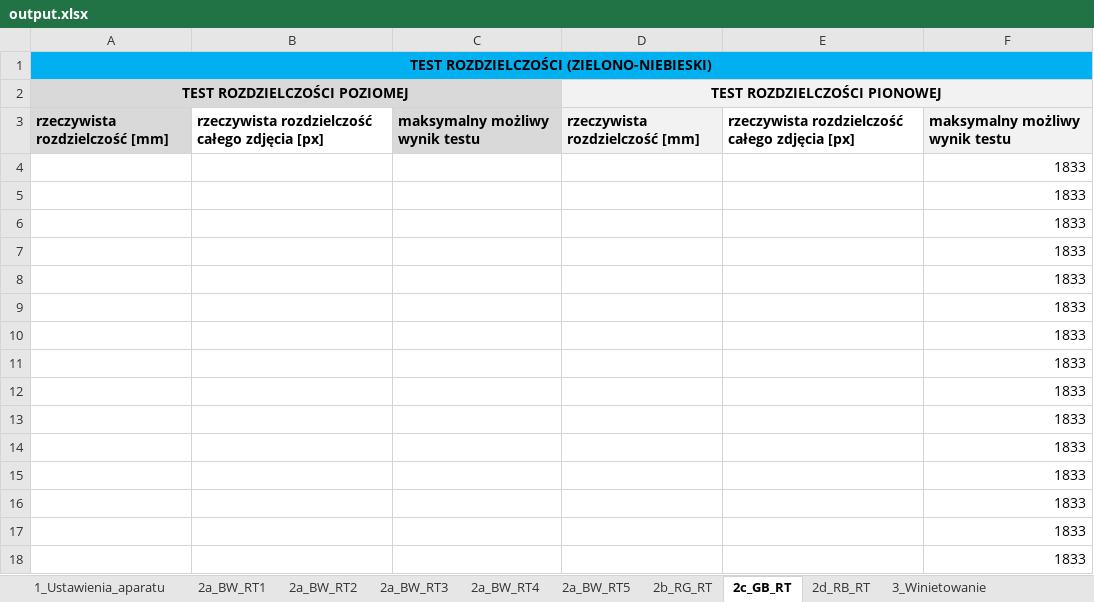
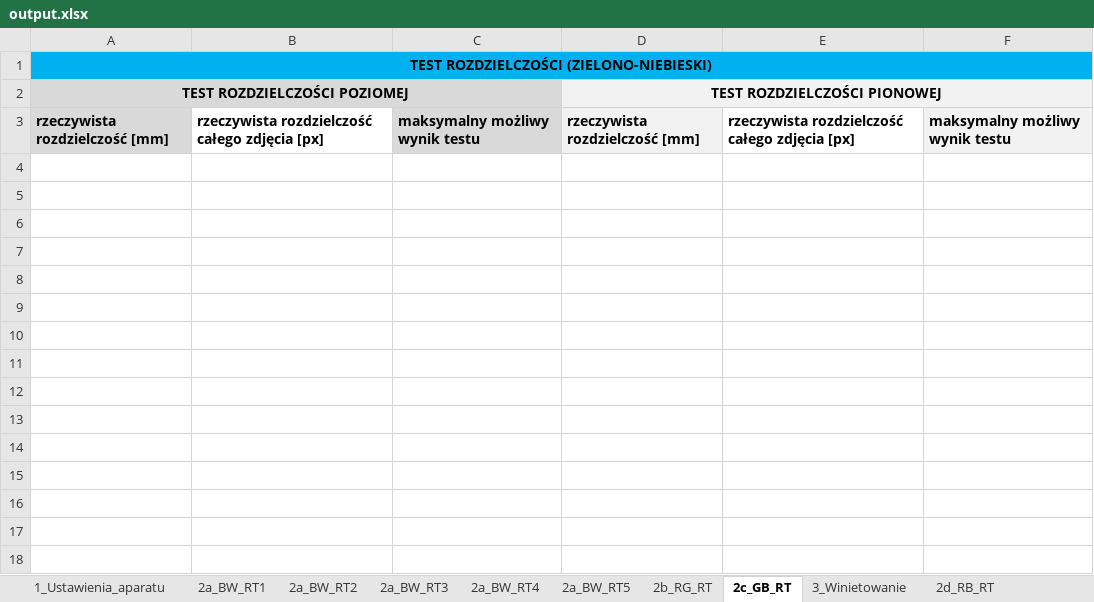
Before and after one commit to szymonbcoding/Master-thesis, an Excel workbook: output.xlsx, sheet 2c_GB_RT, drawn as a sheet; values as stored, in another font and other column widths than the file's, no borders; the diff names each change by its address in the sheet, - before the commit and + after, or states it on an @@ line.

```diff
--- a/output.xlsx (sheet 2c_GB_RT)
+++ b/output.xlsx (sheet 2c_GB_RT)
@@ sheet tab order changed: 1_Ustawienia_aparatu | 2a_BW_RT1 | 2a_BW_RT2 | 2a_BW_RT3 | 2a_BW_RT4 | 2a_BW_RT5 | 2b_RG_RT | 2c_GB_RT | 3_Winietowanie | 2d_RB_RT @@
-row 4:  |  |  |  |  | 1833
-row 5:  |  |  |  |  | 1833
-row 6:  |  |  |  |  | 1833
-row 7:  |  |  |  |  | 1833
-row 8:  |  |  |  |  | 1833
-row 9:  |  |  |  |  | 1833
-row 10:  |  |  |  |  | 1833
-row 11:  |  |  |  |  | 1833
-row 12:  |  |  |  |  | 1833
-row 13:  |  |  |  |  | 1833
-row 14:  |  |  |  |  | 1833
-row 15:  |  |  |  |  | 1833
-row 16:  |  |  |  |  | 1833
-row 17:  |  |  |  |  | 1833
-row 18:  |  |  |  |  | 1833
```
Also changed, not shown: sheet 8_Rozroznialnosc, 12 other files.
